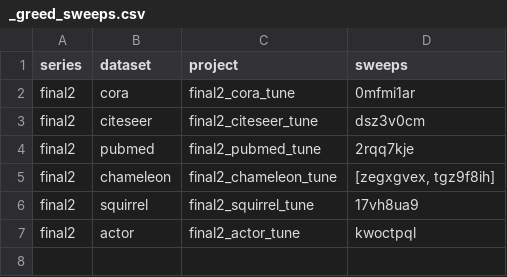
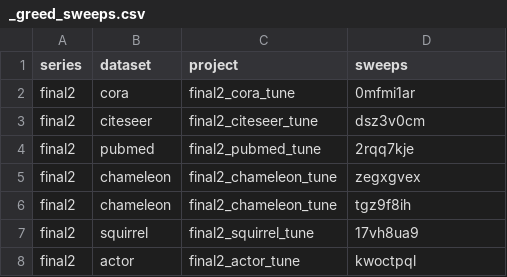
Before and after one commit to twitter-research/graph-neural-pde, a CSV file: wandb_sweep_configs/_greed_sweeps.csv, drawn as a sheet.

Commit message:
'chameleon' run best

```diff
--- a/wandb_sweep_configs/_greed_sweeps.csv
+++ b/wandb_sweep_configs/_greed_sweeps.csv
@@ -4,3 +4,4 @@ final2,citeseer,final2_citeseer_tune,dsz3v0cm
 final2,pubmed,final2_pubmed_tune,2rqq7kje
-final2,chameleon,final2_chameleon_tune,"[zegxgvex, tgz9f8ih]"
+final2,chameleon,final2_chameleon_tune, zegxgvex
+final2,chameleon,final2_chameleon_tune, tgz9f8ih
 final2,squirrel,final2_squirrel_tune,17vh8ua9
```
Also changed, not shown: 1 other file.
